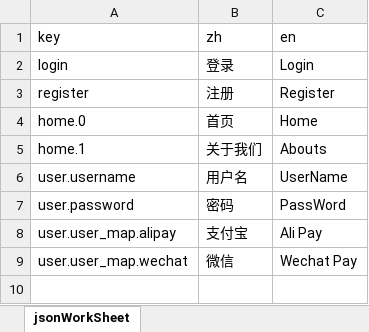
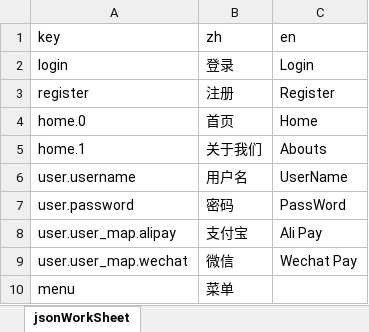
Before and after one commit to montysingh9527/web-project, an Excel workbook: node/execl_export/export/zh_en.xlsx, sheet jsonWorkSheet, drawn as a sheet; values as stored, in another font and other column widths than the file's, no borders; the diff names each change by its address in the sheet, - before the commit and + after, or states it on an @@ line.

Commit message:
json 转成 execl,优化版: 对象的形式, 数据填充, 数据为空

```diff
--- a/node/execl_export/export/zh_en.xlsx (sheet jsonWorkSheet)
+++ b/node/execl_export/export/zh_en.xlsx (sheet jsonWorkSheet)
+row 10: menu | 菜单
```
Also changed, not shown: 10 other files.
